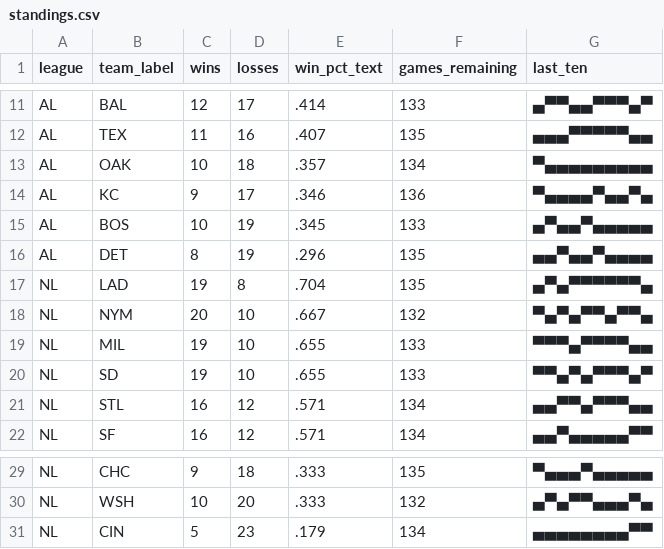
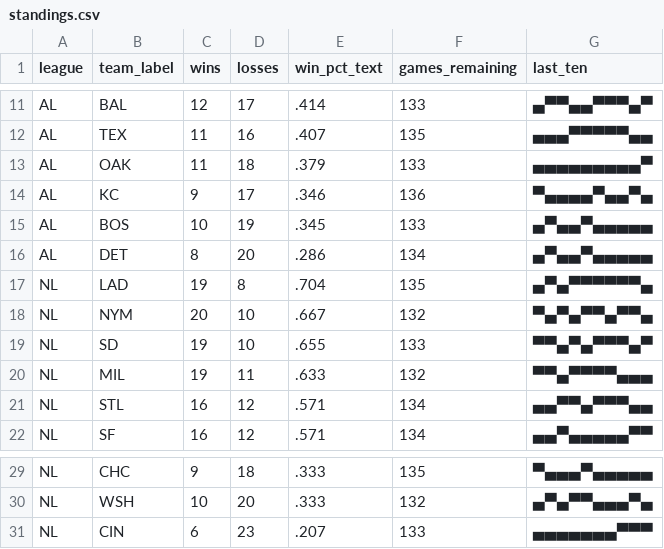
Before and after one commit to bzigterman/bzigterman.github.io-old, a CSV file: data/standings.csv, drawn as a sheet; only a part is shown, gaps mark what is left out.

```diff
--- a/data/standings.csv
+++ b/data/standings.csv
@@ -12,10 +12,10 @@ AL,BAL,12,17,.414,133,▄▀▀▄▄▀▀▀▄▀
 AL,TEX,11,16,.407,135,▄▄▄▀▀▀▀▀▄▄
-AL,OAK,10,18,.357,134,▀▄▄▄▄▄▄▄▄▄
+AL,OAK,11,18,.379,133,▄▄▄▄▄▄▄▄▄▀
 AL,KC ,9,17,.346,136,▀▄▄▄▄▀▄▄▀▄
 AL,BOS,10,19,.345,133,▄▀▄▄▀▄▄▄▄▄
-AL,DET,8,19,.296,135,▄▄▀▄▄▀▄▄▄▄
+AL,DET,8,20,.286,134,▄▀▄▄▀▄▄▄▄▄
 NL,LAD,19,8,.704,135,▄▀▄▀▀▀▀▀▀▄
 NL,NYM,20,10,.667,132,▀▄▀▄▀▀▄▀▀▄
-NL,MIL,19,10,.655,133,▀▀▀▄▀▀▀▀▄▄
 NL,SD ,19,10,.655,133,▀▀▄▀▄▀▀▀▄▀
+NL,MIL,19,11,.633,132,▀▀▄▀▀▀▀▄▄▄
 NL,STL,16,12,.571,134,▄▄▀▀▄▀▀▀▄▄
@@ -30,2 +30,2 @@ NL,CHC,9,18,.333,135,▀▄▄▄▀▄▄▄▄▄
 NL,WSH,10,20,.333,132,▄▀▄▀▀▄▄▄▀▄
-NL,CIN,5,23,.179,134,▄▄▄▄▄▄▄▄▀▀
+NL,CIN,6,23,.207,133,▄▄▄▄▄▄▄▀▀▀
```
Also changed, not shown: 5 other files.
